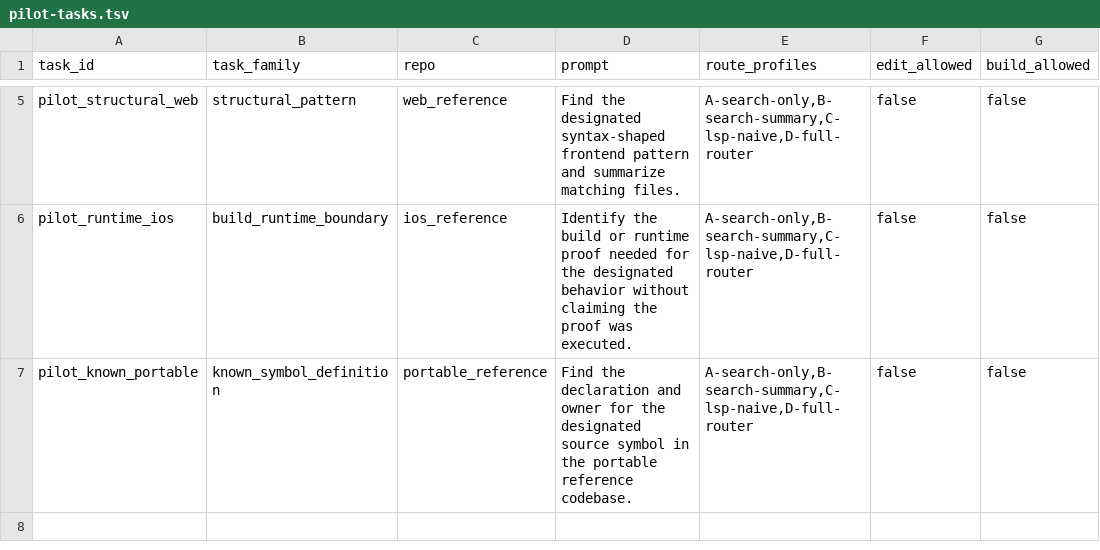
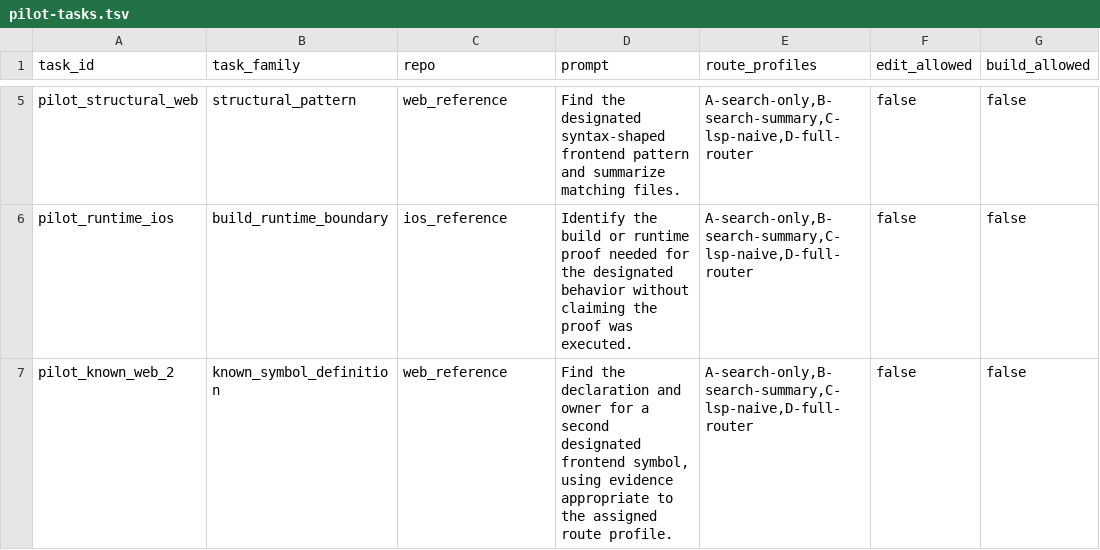
Before and after one commit to AmrMohamad/agent-code-router-kit, a TSV file: benchmarks/real-agent-routing/studies/router-effect-v1/pilot-tasks.tsv, drawn as a sheet; only a part is shown, gaps mark what is left out; the diff names each change by its address in the sheet, - before the commit and + after, or states it on an @@ line.

```diff
--- a/benchmarks/real-agent-routing/studies/router-effect-v1/pilot-tasks.tsv
+++ b/benchmarks/real-agent-routing/studies/router-effect-v1/pilot-tasks.tsv
-A7 (task_id): pilot_known_portable
+A7 (task_id): pilot_known_web_2
-C7 (repo): portable_reference
+C7 (repo): web_reference
-D7 (prompt): …owner for the designated source symbol in the portable reference codebase.
+D7 (prompt): …owner for a second designated frontend symbol, using evidence appropriate to the assigned route profile.
```
Also changed, not shown: benchmarks/real-agent-routing/studies/router-effect-v1/confirmatory-tasks.tsv, 36 other files.
